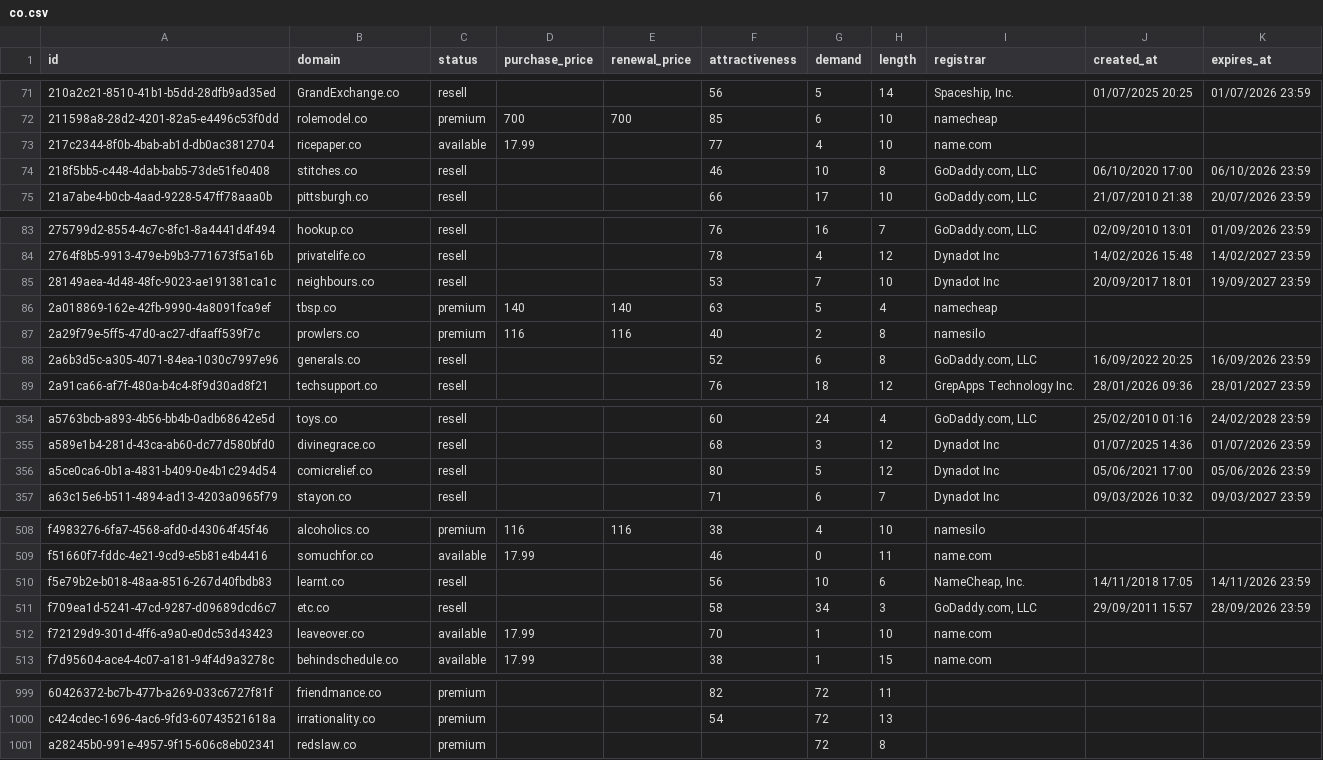
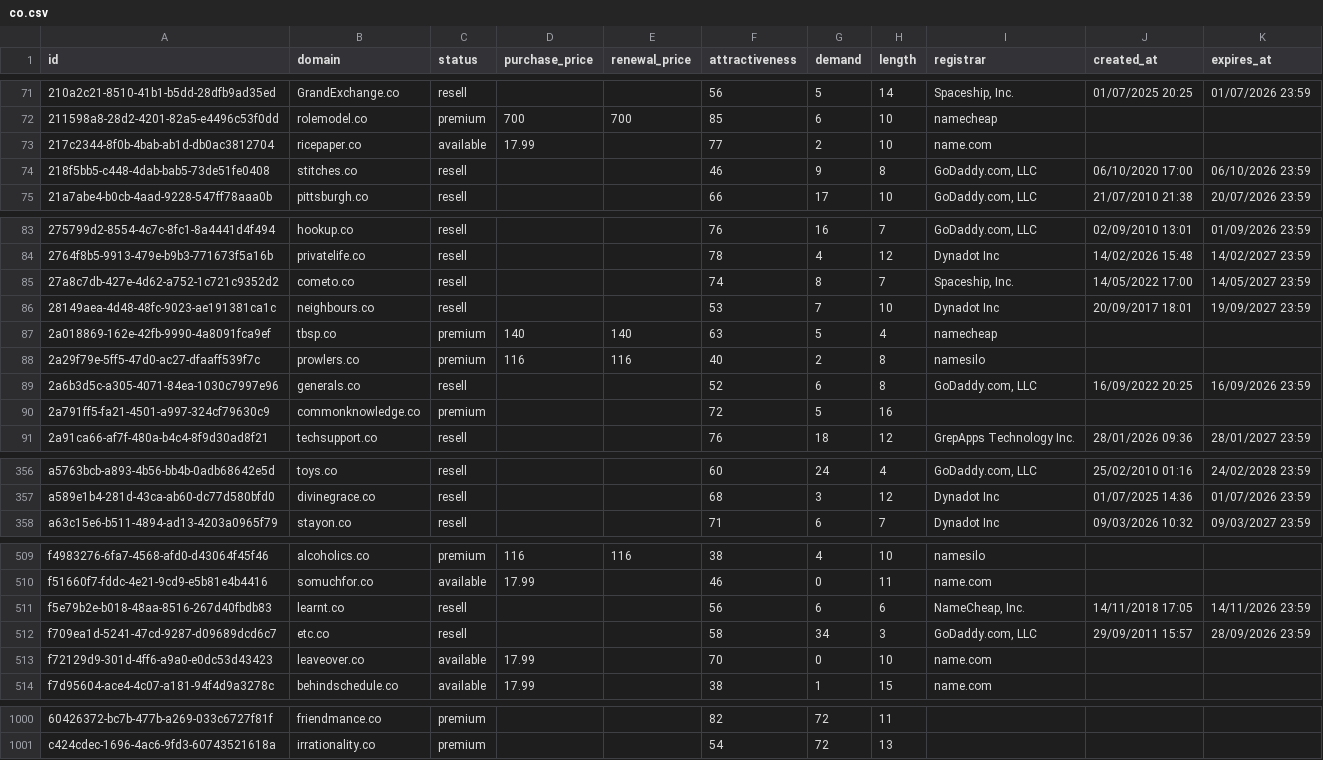
Before and after one commit to UniqueDomains/co-oneword-domains, a CSV file: co.csv, drawn as a sheet; only a part is shown, gaps mark what is left out; removed rows and columns are numbered as before the commit, all else as after; the diff covers the shown part only; the diff names each change by its address in the sheet, - before the commit and + after, or states it on an @@ line.

Commit message:
Domains update

```diff
--- a/co.csv
+++ b/co.csv
-G73 (demand): 4
+G73 (demand): 2
-G74 (demand): 10
+G74 (demand): 9
+row 85: 27a8c7db-427e-4d62-a752-1c721c9352d2 | cometo.co | resell |  |  | 74 | 8 | 7 | Spaceship, Inc. | 14/05/2022 17:00 | 14/05/2027 23:59
+row 90: 2a791ff5-fa21-4501-a997-324cf79630c9 | commonknowledge.co | premium |  |  | 72 | 5 | 16
-row 356: a5ce0ca6-0b1a-4831-b409-0e4b1c294d54 | comicrelief.co | resell |  |  | 80 | 5 | 12 | Dynadot Inc | 05/06/2021 17:00 | 05/06/2026 23:59
-G511 (demand): 10
+G511 (demand): 6
-G513 (demand): 1
+G513 (demand): 0
-row 1001: a28245b0-991e-4957-9f15-606c8eb02341 | redslaw.co | premium |  |  |  | 72 | 8
```
Also changed, not shown: 16 edited cells elsewhere in this file, 4 other files.
